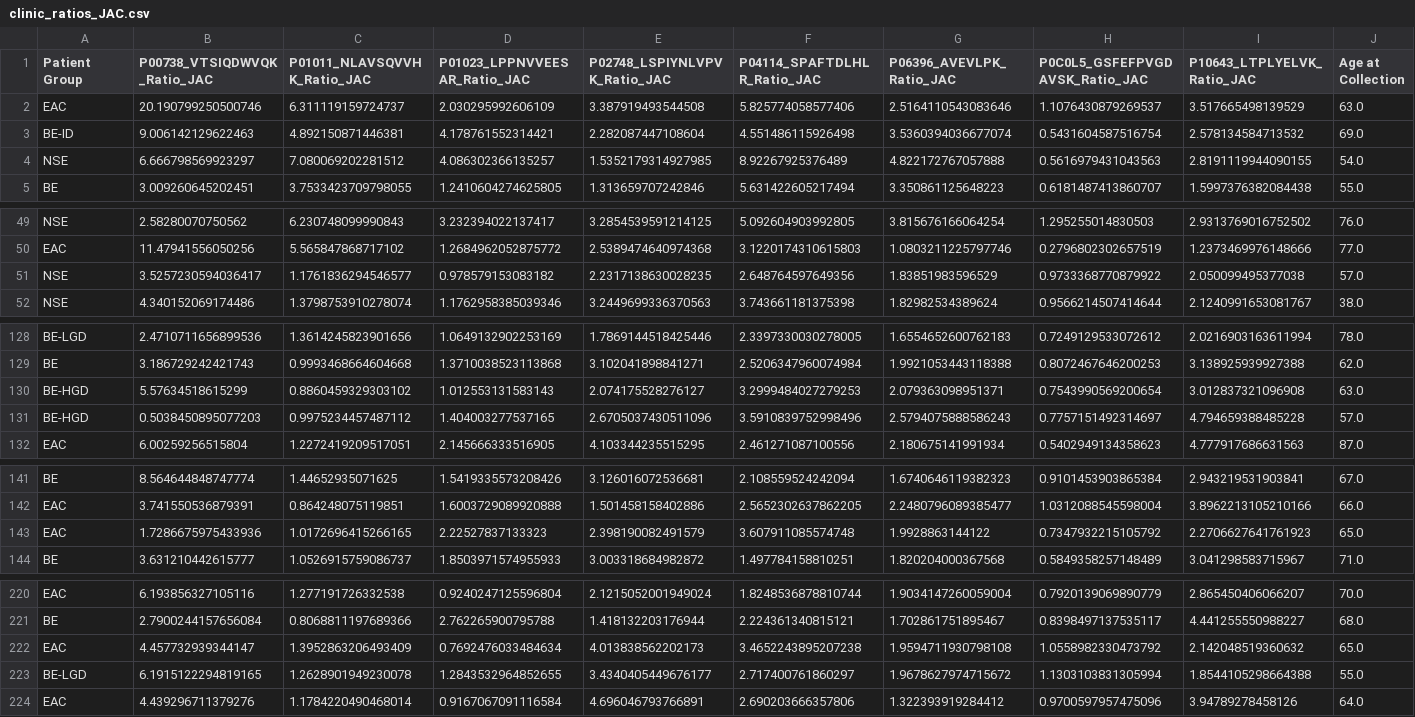
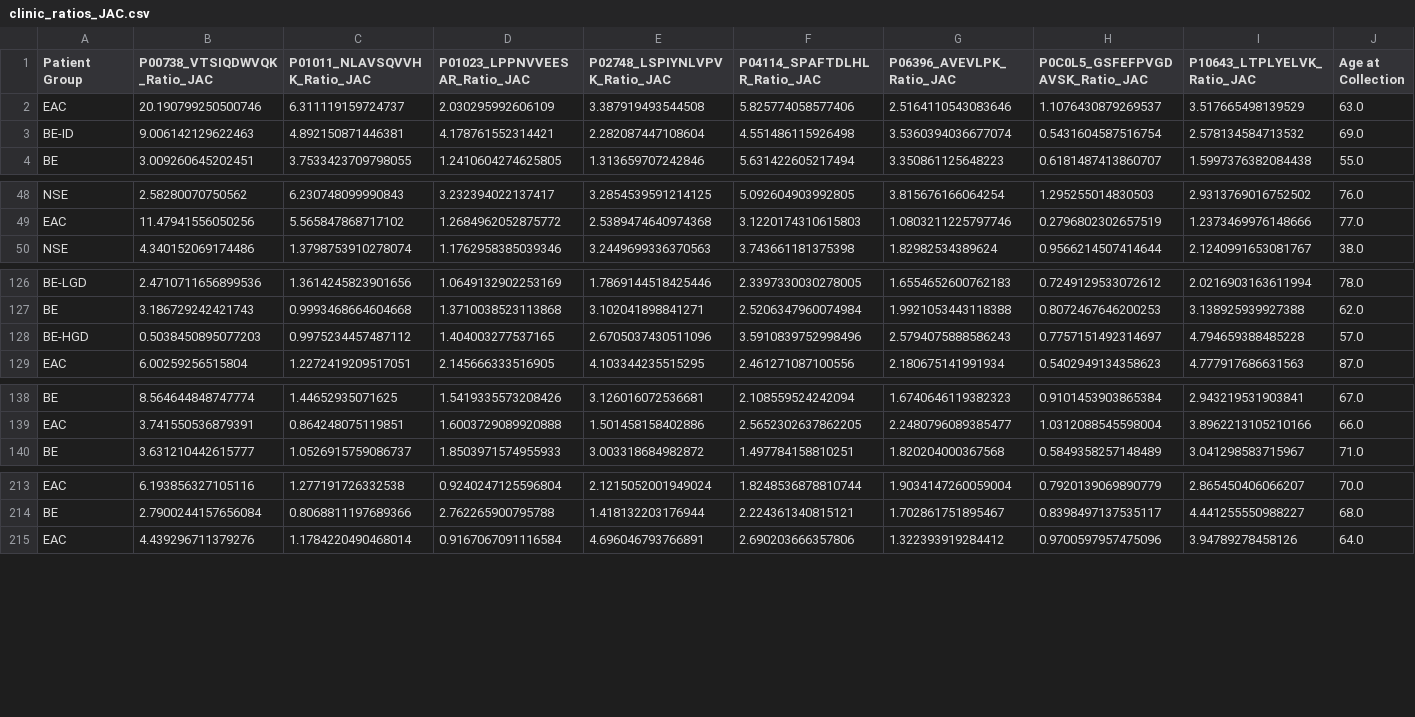
Before and after one commit to Frankr22/Machine-Learning-for-Oesophageal-Cancer-Diagnosis, a CSV file: Data_Cleaned/clinic_ratios_JAC.csv, drawn as a sheet; only a part is shown, gaps mark what is left out; rows hold the shown columns only; the diff covers the shown part only; the diff names each change by its address in the sheet, - before the commit and + after, or states it on an @@ line.

```diff
--- a/Data_Cleaned/clinic_ratios_JAC.csv
+++ b/Data_Cleaned/clinic_ratios_JAC.csv
-row 4: NSE | 6.666798569923297 | 7.080069202281512 | 4.086302366135257 | 1.5352179314927985 | 8.92267925376489 | 4.822172767057888 | 0.5616979431043563 | 2.8191119944090155 | 54.0
-row 51: NSE | 3.5257230594036417 | 1.1761836294546577 | 0.978579153083182 | 2.2317138630028235 | 2.648764597649356 | 1.83851983596529 | 0.9733368770879922 | 2.050099495377038 | 57.0
-row 130: BE-HGD | 5.57634518615299 | 0.8860459329303102 | 1.012553131583143 | 2.074175528276127 | 3.2999484027279253 | 2.079363098951371 | 0.7543990569200654 | 3.012837321096908 | 63.0
-row 143: EAC | 1.7286675975433936 | 1.0172696415266165 | 2.22527837133323 | 2.398190082491579 | 3.607911085574748 | 1.9928863144122 | 0.7347932215105792 | 2.2706627641761923 | 65.0
-row 222: EAC | 4.457732939344147 | 1.3952863206493409 | 0.7692476033484634 | 4.013838562202173 | 3.4652243895207238 | 1.9594711930798108 | 1.0558982330473792 | 2.142048519360632 | 65.0
-row 223: BE-LGD | 6.1915122294819165 | 1.2628901949230078 | 1.2843532964852655 | 3.4340405449676177 | 2.717400761860297 | 1.9678627974715672 | 1.1303103831305994 | 1.8544105298664388 | 55.0
```
Also changed, not shown: 4 removed rows elsewhere in this file, Data_Cleaned/clinic_ratios.csv, Data_Cleaned/clinical_only.csv, 10 other files.
